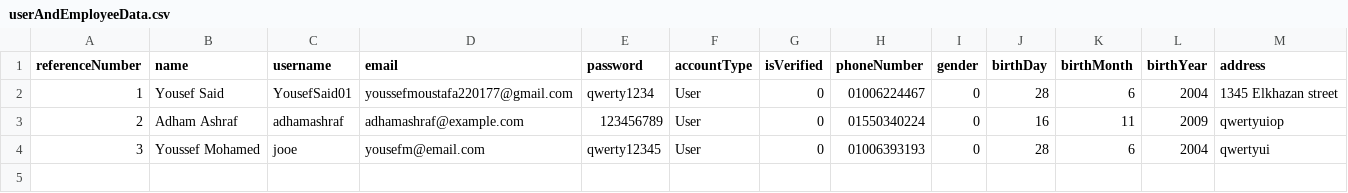
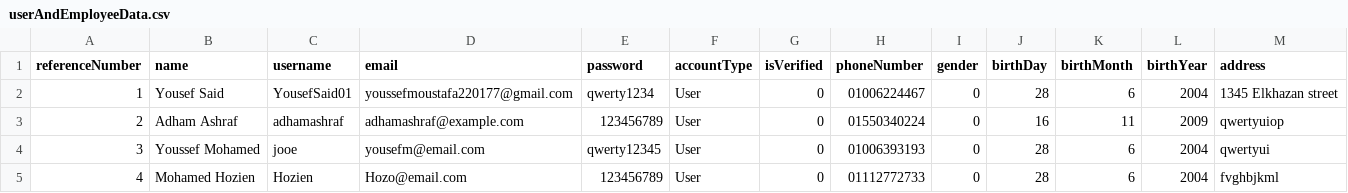
Before and after one commit to youssef-saaed/Import-and-export-company-management-system, a CSV file: Import and export company management system/DB/userAndEmployeeData.csv, drawn as a sheet; only a part is shown; rows hold the shown columns only; the diff names each change by its address in the sheet, - before the commit and + after, or states it on an @@ line.

```diff
--- a/Import and export company management system/DB/userAndEmployeeData.csv
+++ b/Import and export company management system/DB/userAndEmployeeData.csv
+row 5: 4 | Mohamed Hozien | Hozien | Hozo@email.com | 123456789 | User | 0 | 01112772733 | 0 | 28 | 6 | 2004 | fvghbjkml
```
Also changed, not shown: 3 other files.
